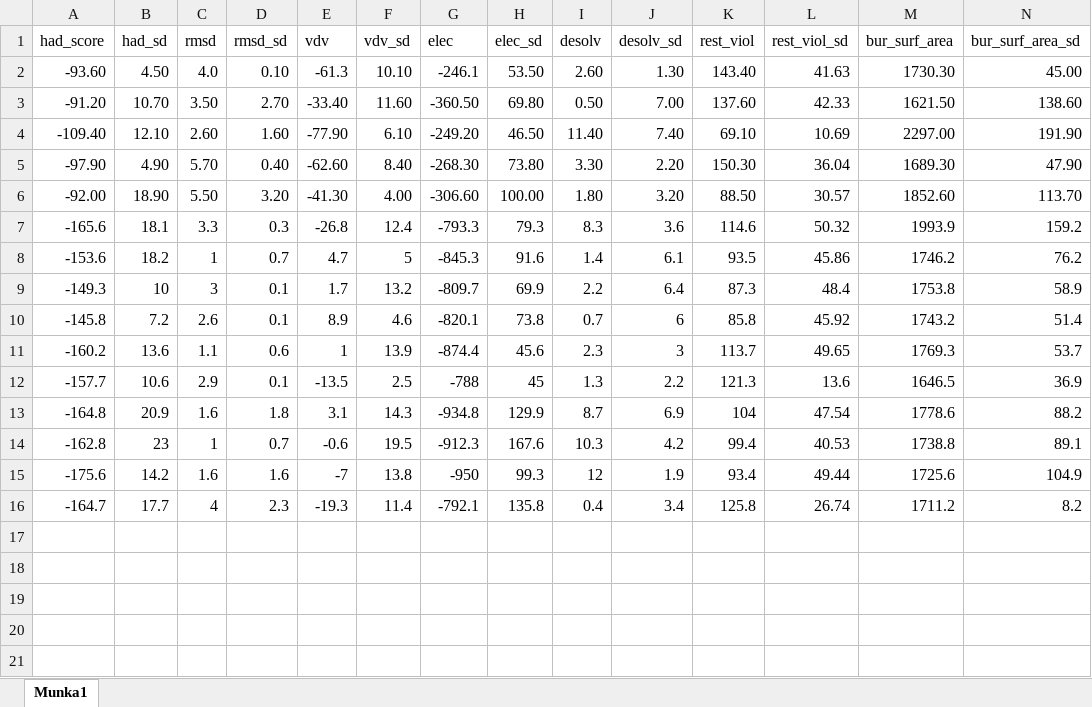
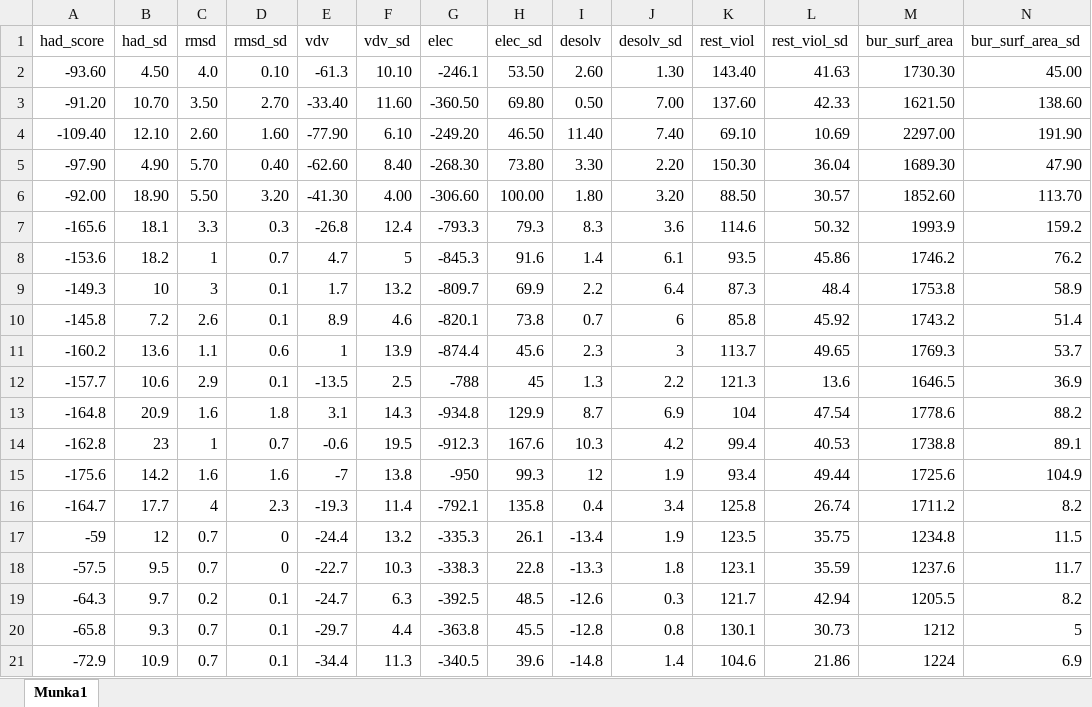
Before and after one commit to istvan-tamas/pp1-docking-analysis, an Excel workbook: haddock.xlsx, sheet Munka1, drawn as a sheet; only a part is shown; values as stored, in another font and other column widths than the file's, no borders; rows hold the shown columns only; the diff names each change by its address in the sheet, - before the commit and + after, or states it on an @@ line.

```diff
--- a/haddock.xlsx (sheet Munka1)
+++ b/haddock.xlsx (sheet Munka1)
+row 17: -59 | 12 | 0.7 | 0 | -24.4 | 13.2 | -335.3 | 26.1 | -13.4 | 1.9 | 123.5 | 35.75 | 1234.8 | 11.5
+row 18: -57.5 | 9.5 | 0.7 | 0 | -22.7 | 10.3 | -338.3 | 22.8 | -13.3 | 1.8 | 123.1 | 35.59 | 1237.6 | 11.7
+row 19: -64.3 | 9.7 | 0.2 | 0.1 | -24.7 | 6.3 | -392.5 | 48.5 | -12.6 | 0.3 | 121.7 | 42.94 | 1205.5 | 8.2
+row 20: -65.8 | 9.3 | 0.7 | 0.1 | -29.7 | 4.4 | -363.8 | 45.5 | -12.8 | 0.8 | 130.1 | 30.73 | 1212 | 5
+row 21: -72.9 | 10.9 | 0.7 | 0.1 | -34.4 | 11.3 | -340.5 | 39.6 | -14.8 | 1.4 | 104.6 | 21.86 | 1224 | 6.9
```
Also changed, not shown: 6 other files.
